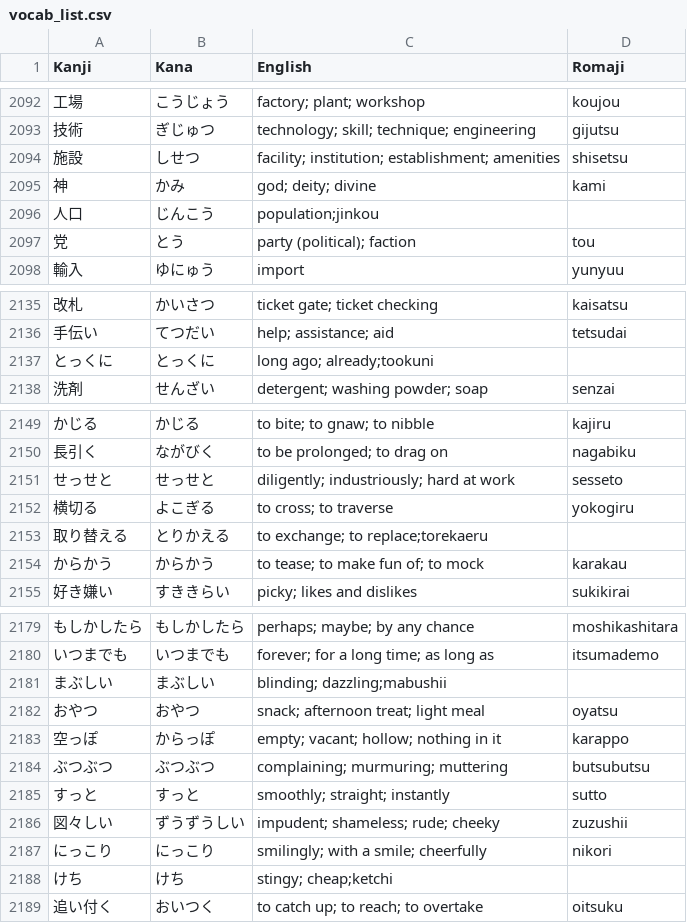
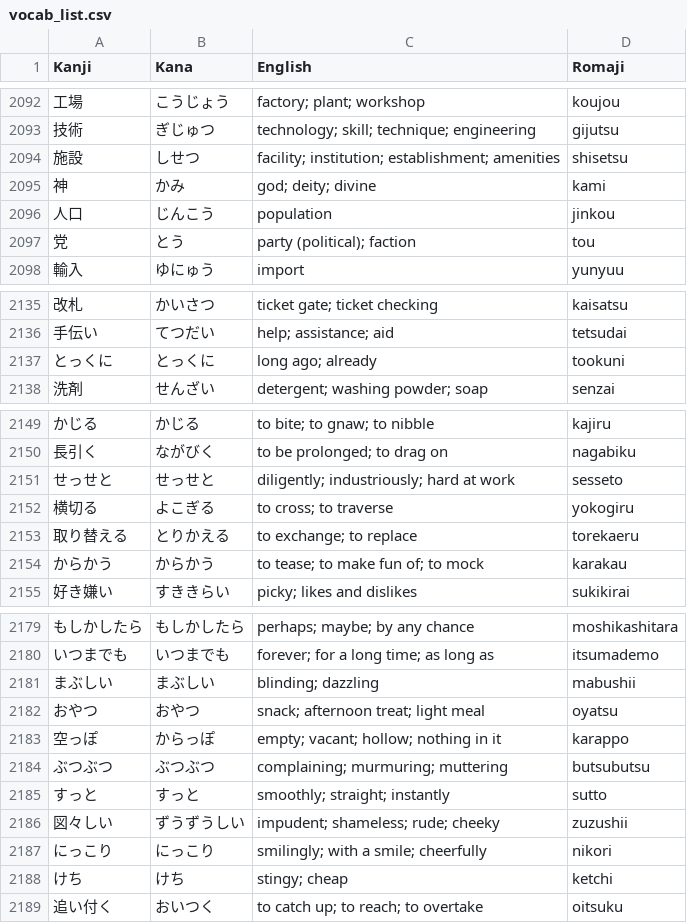
Before and after one commit to YujioOut/FluencyFlow, a CSV file: vocab_list.csv, drawn as a sheet; only a part is shown, gaps mark what is left out; the diff covers the shown part only.

```diff
--- a/vocab_list.csv
+++ b/vocab_list.csv
@@ -2095,3 +2095,3 @@ Kanji,Kana,English,Romaji
 神,かみ,god; deity; divine,kami
-人口,じんこう,population;jinkou
+人口,じんこう,population, jinkou
 党,とう,party (political); faction,tou
@@ -2136,3 +2136,3 @@ Kanji,Kana,English,Romaji
 手伝い,てつだい,help; assistance; aid,tetsudai
-とっくに,とっくに,long ago; already;tookuni
+とっくに,とっくに,long ago; already,tookuni
 洗剤,せんざい,detergent; washing powder; soap,senzai
@@ -2152,3 +2152,3 @@ Kanji,Kana,English,Romaji
 横切る,よこぎる,to cross; to traverse,yokogiru
-取り替える,とりかえる,to exchange; to replace;torekaeru
+取り替える,とりかえる,to exchange; to replace,torekaeru
 からかう,からかう,to tease; to make fun of; to mock,karakau
@@ -2180,3 +2180,3 @@ Kanji,Kana,English,Romaji
 いつまでも,いつまでも,forever; for a long time; as long as,itsumademo
-まぶしい,まぶしい,blinding; dazzling;mabushii
+まぶしい,まぶしい,blinding; dazzling,mabushii
 おやつ,おやつ,snack; afternoon treat; light meal,oyatsu
@@ -2187,3 +2187,3 @@ Kanji,Kana,English,Romaji
 にっこり,にっこり,smilingly; with a smile; cheerfully,nikori
-けち,けち,stingy; cheap;ketchi
+けち,けち,stingy; cheap,ketchi
 追い付く,おいつく,to catch up; to reach; to overtake,oitsuku
```
Also changed, not shown: 28 edited cells elsewhere in this file.
